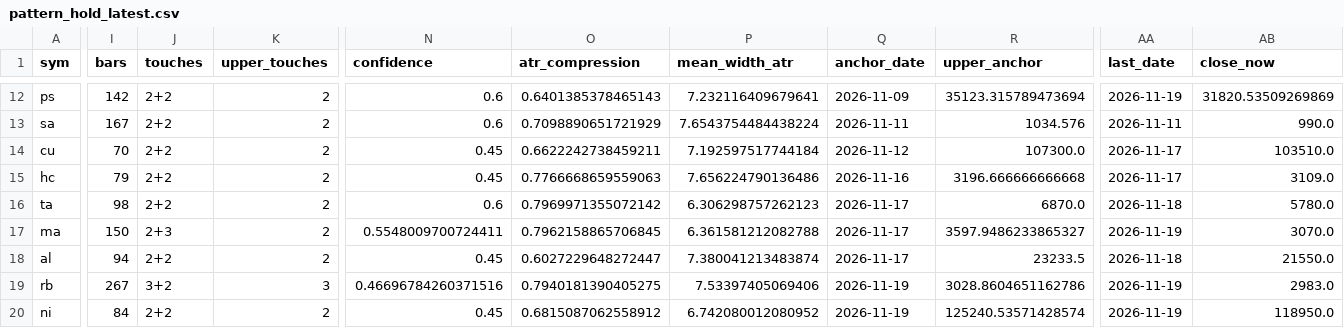
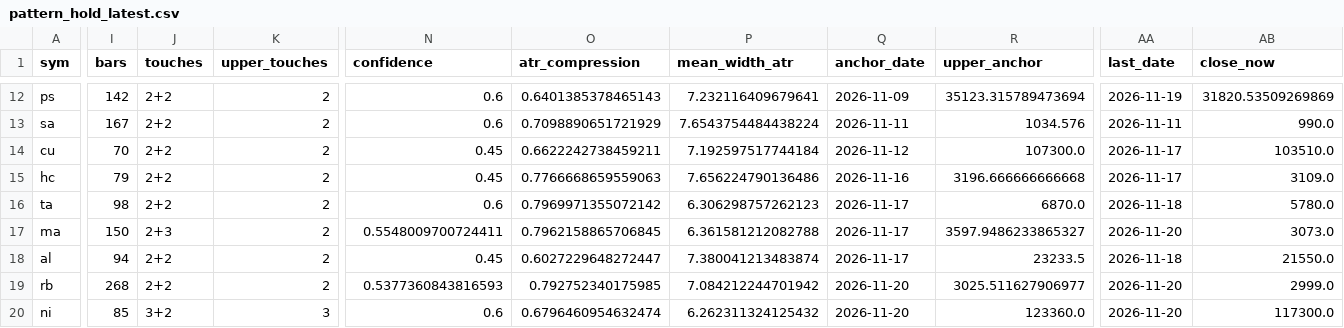
Before and after one commit to Jerry-HONK/futures-data, a CSV file: data/pattern_hold_latest.csv, drawn as a sheet; only a part is shown, gaps mark what is left out; the diff covers the shown part only; the diff names each change by its address in the sheet, - before the commit and + after, or states it on an @@ line.

```diff
--- a/data/pattern_hold_latest.csv
+++ b/data/pattern_hold_latest.csv
-AA17 (last_date): 2026-11-19
+AA17 (last_date): 2026-11-20
-AB17 (close_now): 3070.0
+AB17 (close_now): 3073.0
-I19 (bars): 267
+I19 (bars): 268
-J19 (touches): 3+2
+J19 (touches): 2+2
-K19 (upper_touches): 3
+K19 (upper_touches): 2
-N19 (confidence): 0.46696784260371516
+N19 (confidence): 0.5377360843816593
-O19 (atr_compression): 0.7940181390405275
+O19 (atr_compression): 0.792752340175985
-P19 (mean_width_atr): 7.53397405069406
+P19 (mean_width_atr): 7.084212244701942
-Q19:Q20 (anchor_date): 2026-11-19
+Q19:Q20 (anchor_date): 2026-11-20
-R19 (upper_anchor): 3028.8604651162786
+R19 (upper_anchor): 3025.511627906977
-AA19:AA20 (last_date): 2026-11-19
+AA19:AA20 (last_date): 2026-11-20
-AB19 (close_now): 2983.0
+AB19 (close_now): 2999.0
-I20 (bars): 84
+I20 (bars): 85
-J20 (touches): 2+2
+J20 (touches): 3+2
-K20 (upper_touches): 2
+K20 (upper_touches): 3
-N20 (confidence): 0.45
+N20 (confidence): 0.6
-O20 (atr_compression): 0.6815087062558912
+O20 (atr_compression): 0.6796460954632474
-P20 (mean_width_atr): 6.742080012080952
+P20 (mean_width_atr): 6.262311324125432
-R20 (upper_anchor): 125240.53571428574
+R20 (upper_anchor): 123360.0
-AB20 (close_now): 118950.0
+AB20 (close_now): 117300.0
```
Also changed, not shown: 25 edited cells elsewhere in this file, data/pattern_breakouts_latest.csv, data/pattern_breakouts_weekly_latest.csv, 7 other files.
